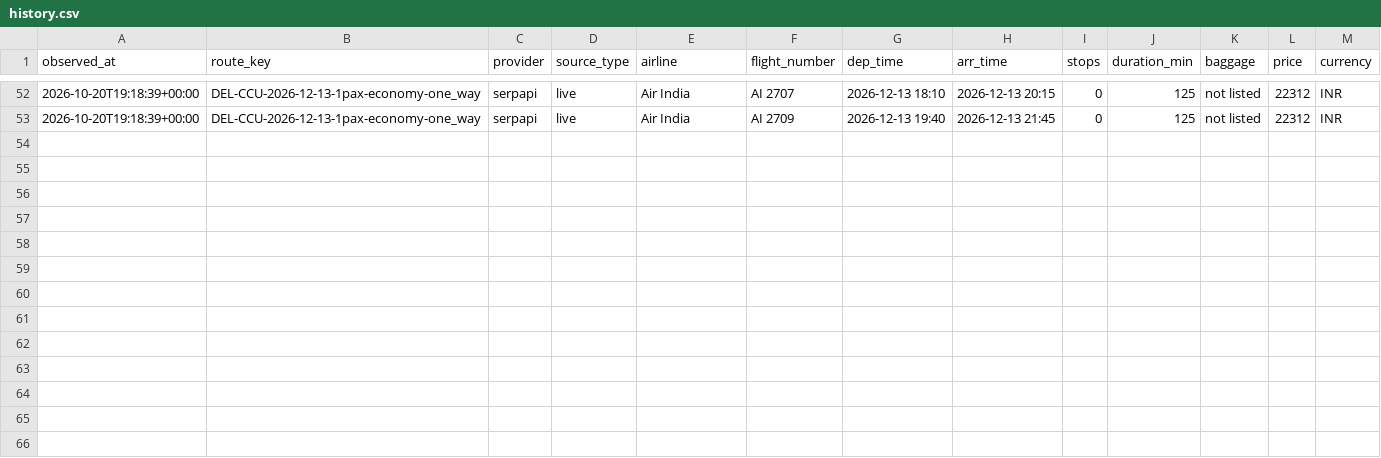
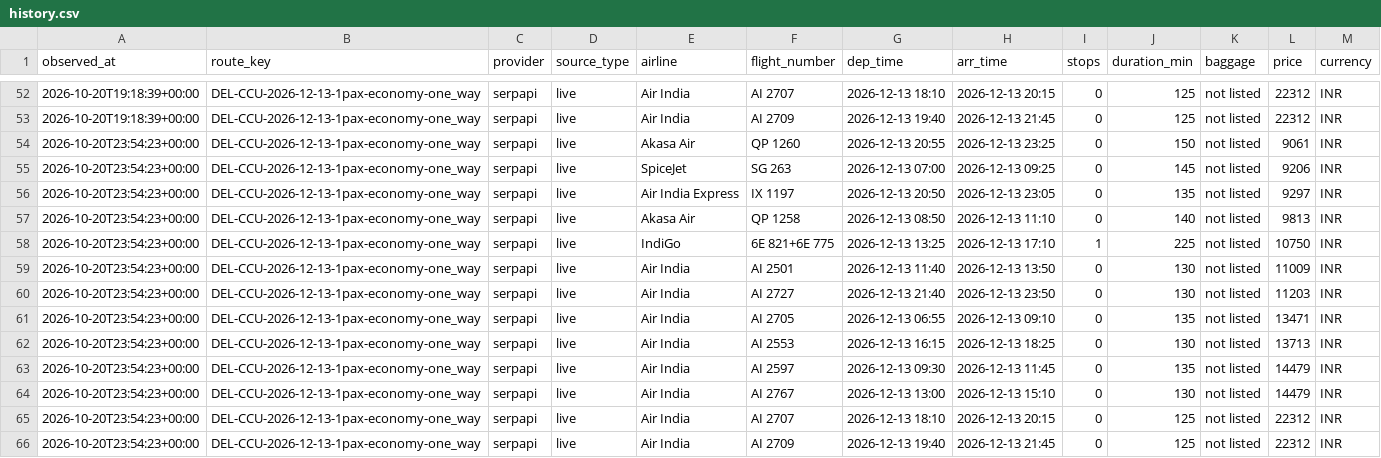
Before and after one commit to Soumyodip123/fare-tracker, a CSV file: data/history.csv, drawn as a sheet; only a part is shown, gaps mark what is left out; the diff names each change by its address in the sheet, - before the commit and + after, or states it on an @@ line.

Commit message:
data: update fares

```diff
--- a/data/history.csv
+++ b/data/history.csv
+row 54: 2026-10-20T23:54:23+00:00 | DEL-CCU-2026-12-13-1pax-economy-one_way | serpapi | live | Akasa Air | QP 1260 | 2026-12-13 20:55 | 2026-12-13 23:25 | 0 | 150 | not listed | 9061 | INR
+row 55: 2026-10-20T23:54:23+00:00 | DEL-CCU-2026-12-13-1pax-economy-one_way | serpapi | live | SpiceJet | SG 263 | 2026-12-13 07:00 | 2026-12-13 09:25 | 0 | 145 | not listed | 9206 | INR
+row 56: 2026-10-20T23:54:23+00:00 | DEL-CCU-2026-12-13-1pax-economy-one_way | serpapi | live | Air India Express | IX 1197 | 2026-12-13 20:50 | 2026-12-13 23:05 | 0 | 135 | not listed | 9297 | INR
+row 57: 2026-10-20T23:54:23+00:00 | DEL-CCU-2026-12-13-1pax-economy-one_way | serpapi | live | Akasa Air | QP 1258 | 2026-12-13 08:50 | 2026-12-13 11:10 | 0 | 140 | not listed | 9813 | INR
+row 58: 2026-10-20T23:54:23+00:00 | DEL-CCU-2026-12-13-1pax-economy-one_way | serpapi | live | IndiGo | 6E 821+6E 775 | 2026-12-13 13:25 | 2026-12-13 17:10 | 1 | 225 | not listed | 10750 | INR
+row 59: 2026-10-20T23:54:23+00:00 | DEL-CCU-2026-12-13-1pax-economy-one_way | serpapi | live | Air India | AI 2501 | 2026-12-13 11:40 | 2026-12-13 13:50 | 0 | 130 | not listed | 11009 | INR
+row 60: 2026-10-20T23:54:23+00:00 | DEL-CCU-2026-12-13-1pax-economy-one_way | serpapi | live | Air India | AI 2727 | 2026-12-13 21:40 | 2026-12-13 23:50 | 0 | 130 | not listed | 11203 | INR
+row 61: 2026-10-20T23:54:23+00:00 | DEL-CCU-2026-12-13-1pax-economy-one_way | serpapi | live | Air India | AI 2705 | 2026-12-13 06:55 | 2026-12-13 09:10 | 0 | 135 | not listed | 13471 | INR
+row 62: 2026-10-20T23:54:23+00:00 | DEL-CCU-2026-12-13-1pax-economy-one_way | serpapi | live | Air India | AI 2553 | 2026-12-13 16:15 | 2026-12-13 18:25 | 0 | 130 | not listed | 13713 | INR
+row 63: 2026-10-20T23:54:23+00:00 | DEL-CCU-2026-12-13-1pax-economy-one_way | serpapi | live | Air India | AI 2597 | 2026-12-13 09:30 | 2026-12-13 11:45 | 0 | 135 | not listed | 14479 | INR
+row 64: 2026-10-20T23:54:23+00:00 | DEL-CCU-2026-12-13-1pax-economy-one_way | serpapi | live | Air India | AI 2767 | 2026-12-13 13:00 | 2026-12-13 15:10 | 0 | 130 | not listed | 14479 | INR
+row 65: 2026-10-20T23:54:23+00:00 | DEL-CCU-2026-12-13-1pax-economy-one_way | serpapi | live | Air India | AI 2707 | 2026-12-13 18:10 | 2026-12-13 20:15 | 0 | 125 | not listed | 22312 | INR
+row 66: 2026-10-20T23:54:23+00:00 | DEL-CCU-2026-12-13-1pax-economy-one_way | serpapi | live | Air India | AI 2709 | 2026-12-13 19:40 | 2026-12-13 21:45 | 0 | 125 | not listed | 22312 | INR
```
Also changed, not shown: 3 other files.
